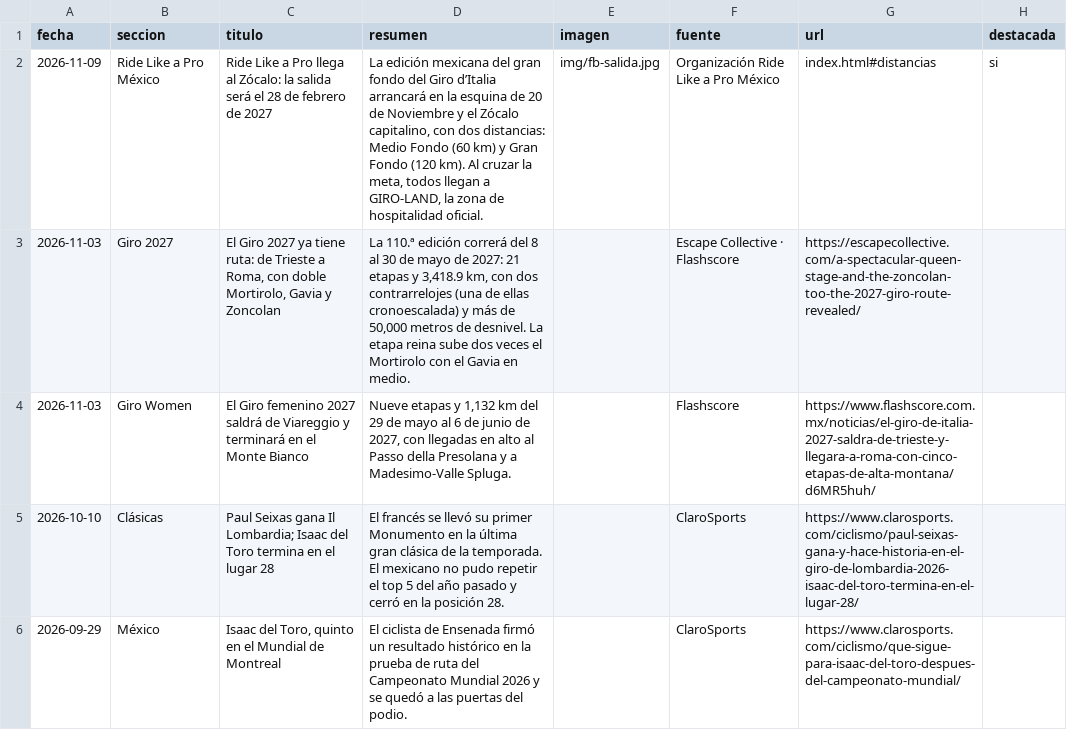
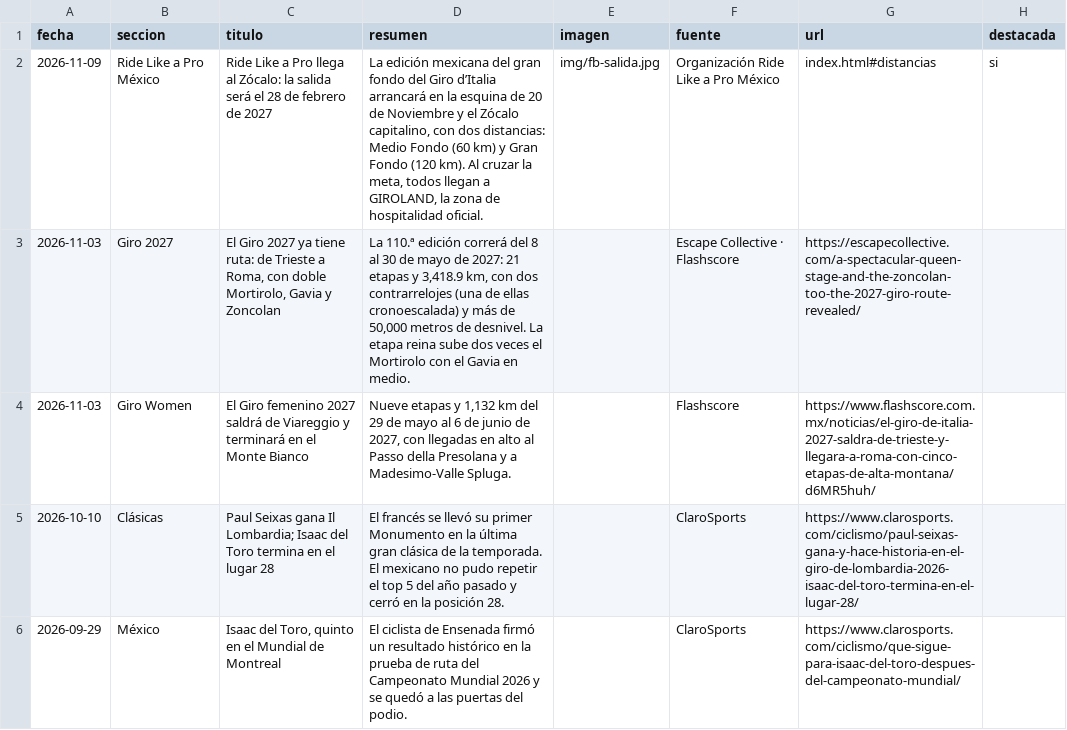
Before and after one commit to Baloolulu/giroditaliaridelikeapromexico, a CSV file: gazzetta-plantilla.csv, drawn as a sheet; only a part is shown.

```diff
--- a/gazzetta-plantilla.csv
+++ b/gazzetta-plantilla.csv
@@ -1,3 +1,3 @@
 fecha,seccion,titulo,resumen,imagen,fuente,url,destacada
-"2026-11-09","Ride Like a Pro México","Ride Like a Pro llega al Zócalo: la salida será el 28 de febrero de 2027","La edición mexicana del gran fondo del Giro d’Italia arrancará en la esquina de 20 de Noviembre y el Zócalo capitalino, con dos distancias: Medio Fondo (60 km) y Gran Fondo (120 km). Al cruzar la meta, todos llegan a GIRO-LAND, la zona de hospitalidad oficial.","img/fb-salida.jpg","Organización Ride Like a Pro México","index.html#distancias","si"
+"2026-11-09","Ride Like a Pro México","Ride Like a Pro llega al Zócalo: la salida será el 28 de febrero de 2027","La edición mexicana del gran fondo del Giro d’Italia arrancará en la esquina de 20 de Noviembre y el Zócalo capitalino, con dos distancias: Medio Fondo (60 km) y Gran Fondo (120 km). Al cruzar la meta, todos llegan a GIROLAND, la zona de hospitalidad oficial.","img/fb-salida.jpg","Organización Ride Like a Pro México","index.html#distancias","si"
 "2026-11-03","Giro 2027","El Giro 2027 ya tiene ruta: de Trieste a Roma, con doble Mortirolo, Gavia y Zoncolan","La 110.ª edición correrá del 8 al 30 de mayo de 2027: 21 etapas y 3,418.9 km, con dos contrarrelojes (una de ellas cronoescalada) y más de 50,000 metros de desnivel. La etapa reina sube dos veces el Mortirolo con el Gavia en medio.","","Escape Collective · Flashscore","https://escapecollective.com/a-spectacular-queen-stage-and-the-zoncolan-too-the-2027-giro-route-revealed/",""
```
Also changed, not shown: 8 other files.
